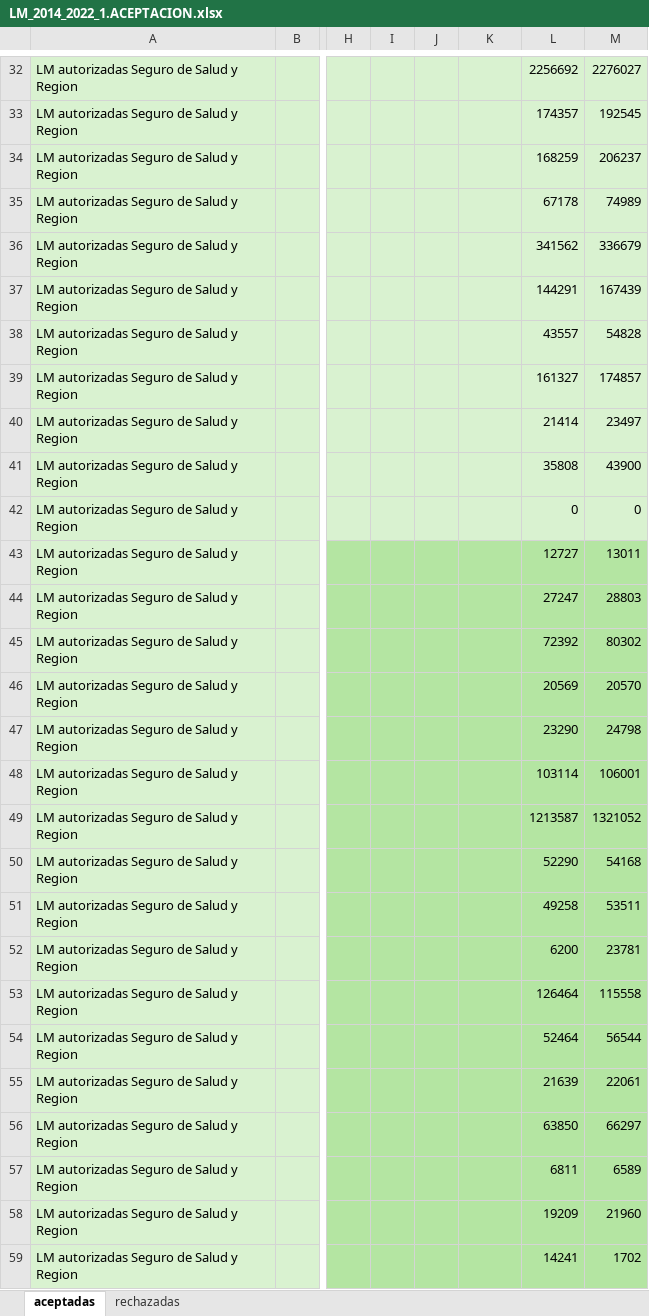
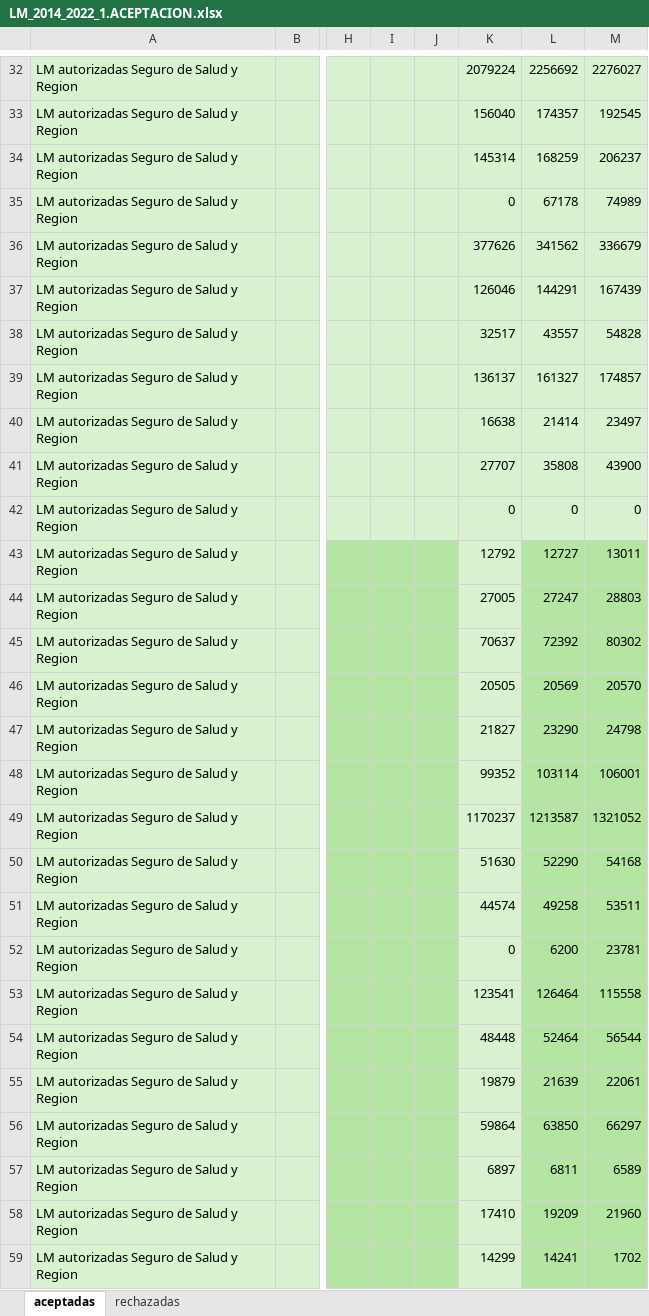
Before and after one commit to sebastianpena-uchile/licencias_dsp, an Excel workbook: data/raw/LM_2014_2022_1.ACEPTACION.xlsx, sheet aceptadas, drawn as a sheet; only a part is shown, gaps mark what is left out; values as stored, in another font and other column widths than the file's, no borders; the diff covers the shown part only; the diff names each change by its address in the sheet, - before the commit and + after, or states it on an @@ line.

```diff
--- a/data/raw/LM_2014_2022_1.ACEPTACION.xlsx (sheet aceptadas)
+++ b/data/raw/LM_2014_2022_1.ACEPTACION.xlsx (sheet aceptadas)
-K32: (empty)
+K32: 2079224
-K33: (empty)
+K33: 156040
-K34: (empty)
+K34: 145314
-K35: (empty)
+K35: 0
-K36: (empty)
+K36: 377626
-K37: (empty)
+K37: 126046
-K38: (empty)
+K38: 32517
-K39: (empty)
+K39: 136137
-K40: (empty)
+K40: 16638
-K41: (empty)
+K41: 27707
-K42: (empty)
+K42: 0
-K43: (empty)
+K43: 12792
-K43:K59 fill: #B4E5A2
+K43:K59 fill: #D9F2D0
-K44: (empty)
+K44: 27005
-K45: (empty)
+K45: 70637
-K46: (empty)
+K46: 20505
-K47: (empty)
+K47: 21827
-K48: (empty)
+K48: 99352
-K49: (empty)
+K49: 1170237
-K50: (empty)
+K50: 51630
-K51: (empty)
+K51: 44574
-K52: (empty)
+K52: 0
-K53: (empty)
+K53: 123541
-K54: (empty)
+K54: 48448
-K55: (empty)
+K55: 19879
-K56: (empty)
+K56: 59864
-K57: (empty)
+K57: 6897
-K58: (empty)
+K58: 17410
-K59: (empty)
+K59: 14299
```
Also changed, not shown: 184 edited cells and cell formats elsewhere in this sheet.
